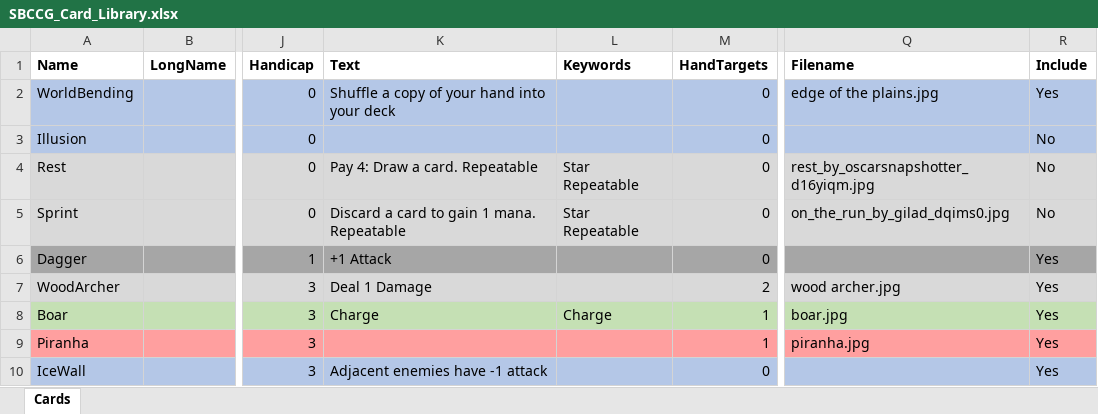
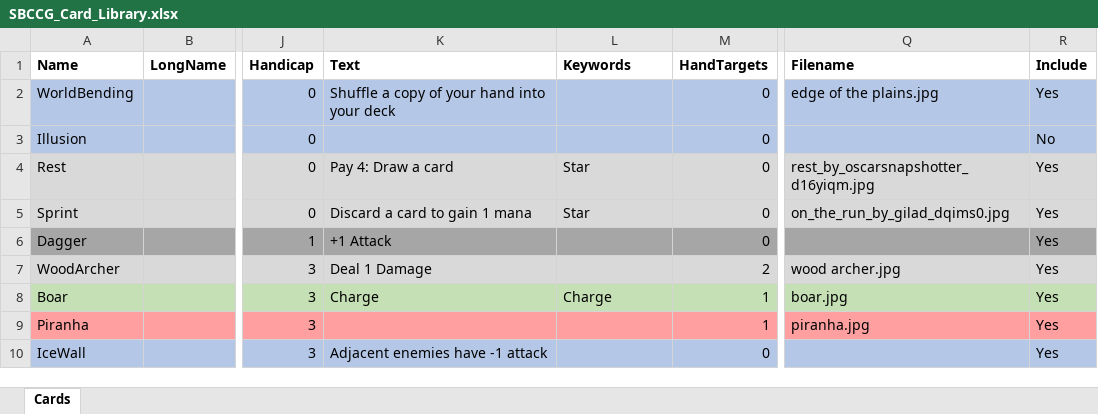
Before and after one commit to lkbalhorn/self-balancing-card-game, an Excel workbook: data/SBCCG_Card_Library.xlsx, sheet Cards, drawn as a sheet; only a part is shown, gaps mark what is left out; values as stored, in another font and other column widths than the file's, no borders; the diff names each change by its address in the sheet, - before the commit and + after, or states it on an @@ line.

Commit message:
Sprint and Rest are no longer repeatable, no longer required cards

```diff
--- a/data/SBCCG_Card_Library.xlsx (sheet Cards)
+++ b/data/SBCCG_Card_Library.xlsx (sheet Cards)
-K4 (Text): Pay 4: Draw a card. Repeatable
+K4 (Text): Pay 4: Draw a card
-L4:L5 (Keywords): Star Repeatable
+L4:L5 (Keywords): Star
-R4:R5 (Include): No
+R4:R5 (Include): Yes
-K5 (Text): Discard a card to gain 1 mana. Repeatable
+K5 (Text): Discard a card to gain 1 mana
```
Also changed, not shown: 3 other files.
